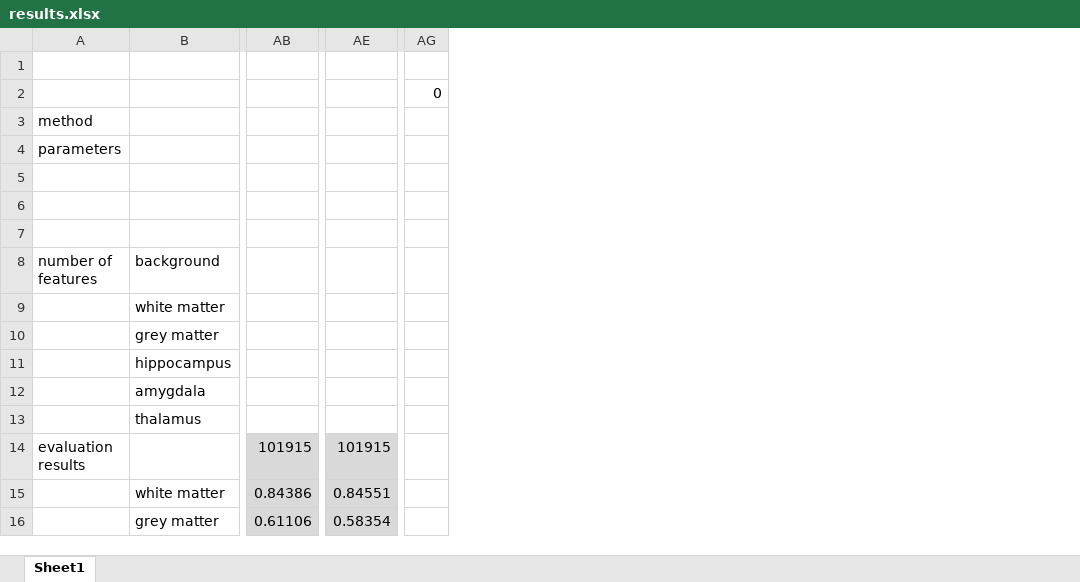
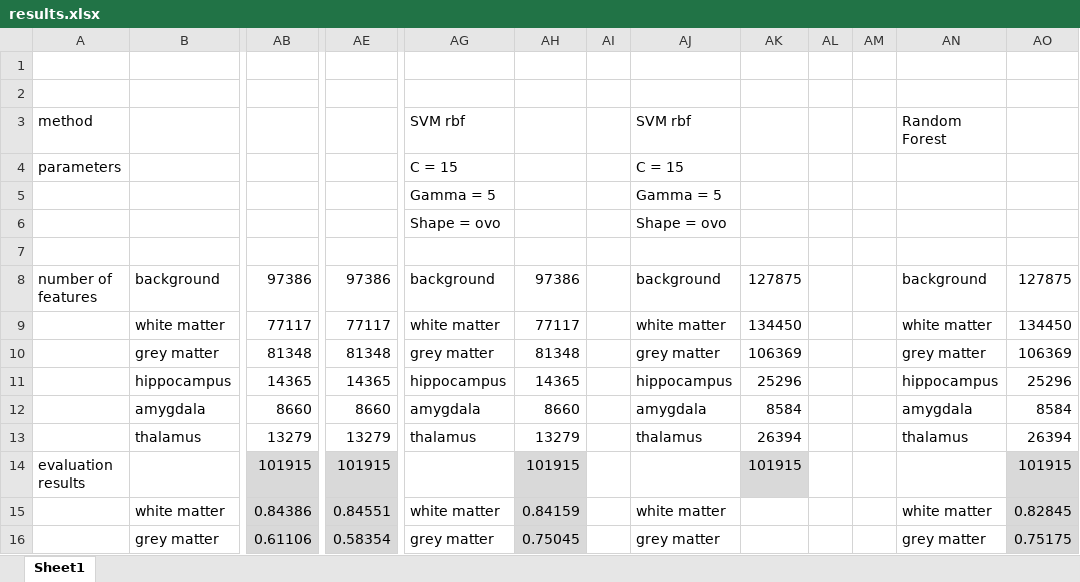
Before and after one commit to mhayoz/MIALab, an Excel workbook: results.xlsx, sheet Sheet1, drawn as a sheet; only a part is shown, gaps mark what is left out; values as stored, in another font and other column widths than the file's, no borders; removed rows and columns are numbered as before the commit, all else as after; the diff names each change by its address in the sheet, - before the commit and + after, or states it on an @@ line.

Commit message:
added new results

```diff
--- a/results.xlsx (sheet Sheet1)
+++ b/results.xlsx (sheet Sheet1)
-column AG, row 2: 0
+column AG, rows 3-16: SVM rbf | C = 15 | Gamma = 5 | Shape = ovo |  | background | white matter | grey matter | hippocampus | amygdala | thalamus |  | white matter | grey matter
+column AH, rows 8-16: 97386 | 77117 | 81348 | 14365 | 8660 | 13279 | 101915 | 0.84159 | 0.75045
+column AI, empty
+column AJ, rows 3-16: SVM rbf | C = 15 | Gamma = 5 | Shape = ovo |  | background | white matter | grey matter | hippocampus | amygdala | thalamus |  | white matter | grey matter
+column AK, rows 8-14: 127875 | 134450 | 106369 | 25296 | 8584 | 26394 | 101915
+column AL, empty
+column AM, empty
+column AN, rows 3-16: Random Forest |  |  |  |  | background | white matter | grey matter | hippocampus | amygdala | thalamus |  | white matter | grey matter
+column AO, rows 8-16: 127875 | 134450 | 106369 | 25296 | 8584 | 26394 | 101915 | 0.82845 | 0.75175
-AB8: (empty)
+AB8: 97386
-AE8: (empty)
+AE8: 97386
-AB9: (empty)
+AB9: 77117
-AE9: (empty)
+AE9: 77117
-AB10: (empty)
+AB10: 81348
-AE10: (empty)
+AE10: 81348
-AB11: (empty)
+AB11: 14365
-AE11: (empty)
+AE11: 14365
-AB12: (empty)
+AB12: 8660
-AE12: (empty)
+AE12: 8660
-AB13: (empty)
+AB13: 13279
-AE13: (empty)
+AE13: 13279
```
Also changed, not shown: 2 other files.
